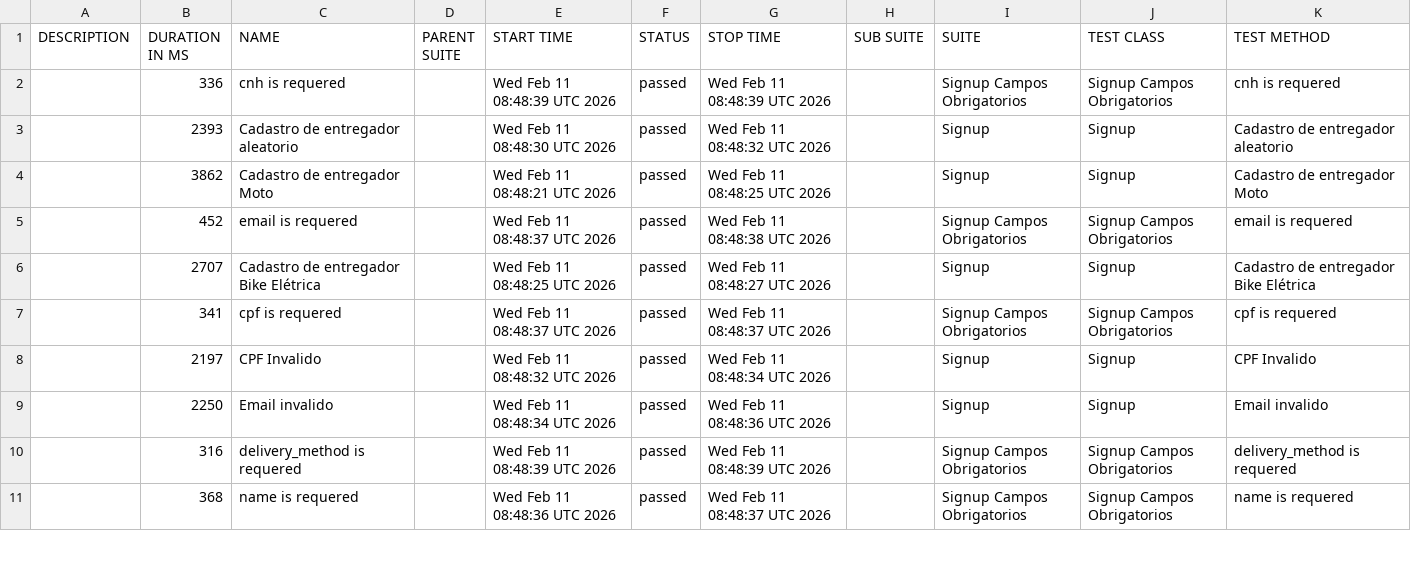
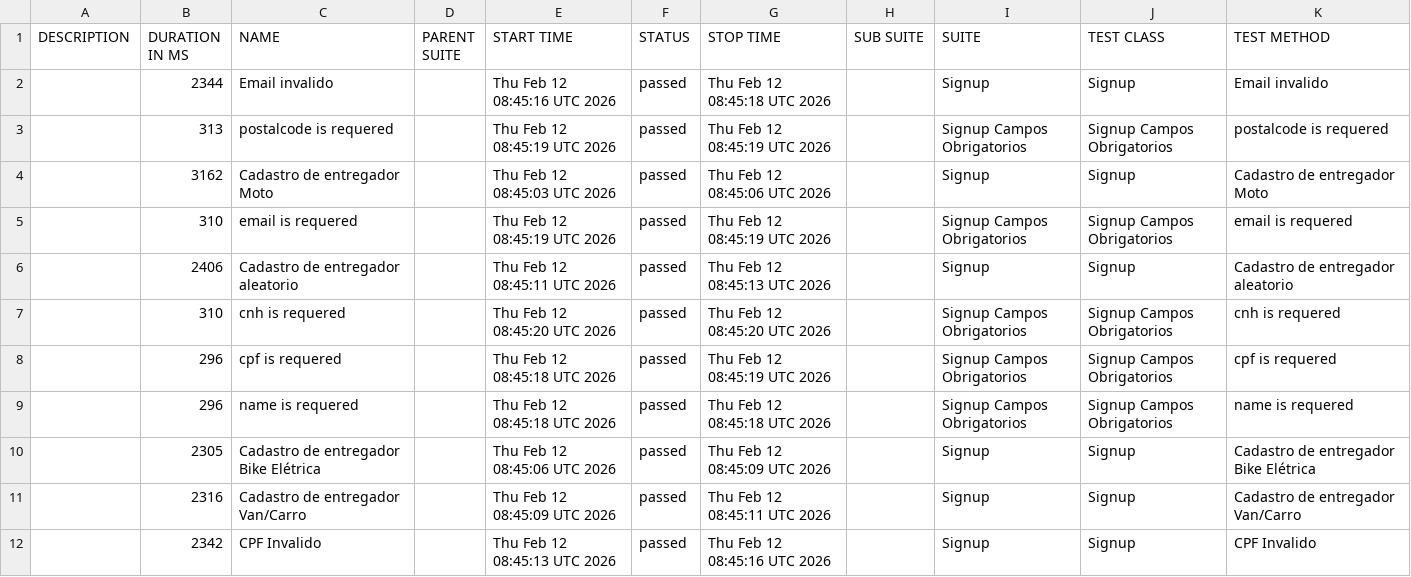
Before and after one commit to diegobbarbosa09/buger-eats-cypress, a CSV file: data/suites.csv, drawn as a sheet; only a part is shown; the diff covers the shown part only.

```diff
--- a/data/suites.csv
+++ b/data/suites.csv
@@ -1,11 +1,12 @@
 "DESCRIPTION","DURATION IN MS","NAME","PARENT SUITE","START TIME","STATUS","STOP TIME","SUB SUITE","SUITE","TEST CLASS","TEST METHOD"
-"","336","cnh is requered","","Wed Feb 11 08:48:39 UTC 2026","passed","Wed Feb 11 08:48:39 UTC 2026","","Signup Campos Obrigatorios","Signup Campos Obrigatorios","cnh is requered"
-"","2393","Cadastro de entregador aleatorio","","Wed Feb 11 08:48:30 UTC 2026","passed","Wed Feb 11 08:48:32 UTC 2026","","Signup","Signup","Cadastro de entregador aleatorio"
-"","3862","Cadastro de entregador Moto","","Wed Feb 11 08:48:21 UTC 2026","passed","Wed Feb 11 08:48:25 UTC 2026","","Signup","Signup","Cadastro de entregador Moto"
-"","452","email is requered","","Wed Feb 11 08:48:37 UTC 2026","passed","Wed Feb 11 08:48:38 UTC 2026","","Signup Campos Obrigatorios","Signup Campos Obrigatorios","email is requered"
-"","2707","Cadastro de entregador Bike Elétrica","","Wed Feb 11 08:48:25 UTC 2026","passed","Wed Feb 11 08:48:27 UTC 2026","","Signup","Signup","Cadastro de entregador Bike Elétrica"
-"","341","cpf is requered","","Wed Feb 11 08:48:37 UTC 2026","passed","Wed Feb 11 08:48:37 UTC 2026","","Signup Campos Obrigatorios","Signup Campos Obrigatorios","cpf is requered"
-"","2197","CPF Invalido","","Wed Feb 11 08:48:32 UTC 2026","passed","Wed Feb 11 08:48:34 UTC 2026","","Signup","Signup","CPF Invalido"
-"","2250","Email invalido","","Wed Feb 11 08:48:34 UTC 2026","passed","Wed Feb 11 08:48:36 UTC 2026","","Signup","Signup","Email invalido"
-"","316","delivery_method is requered","","Wed Feb 11 08:48:39 UTC 2026","passed","Wed Feb 11 08:48:39 UTC 2026","","Signup Campos Obrigatorios","Signup Campos Obrigatorios","delivery_method is requered"
-"","368","name is requered","","Wed Feb 11 08:48:36 UTC 2026","passed","Wed Feb 11 08:48:37 UTC 2026","","Signup Campos Obrigatorios","Signup Campos Obrigatorios","name is requered"
+"","2344","Email invalido","","Thu Feb 12 08:45:16 UTC 2026","passed","Thu Feb 12 08:45:18 UTC 2026","","Signup","Signup","Email invalido"
+"","313","postalcode is requered","","Thu Feb 12 08:45:19 UTC 2026","passed","Thu Feb 12 08:45:19 UTC 2026","","Signup Campos Obrigatorios","Signup Campos Obrigatorios","postalcode is requered"
+"","3162","Cadastro de entregador Moto","","Thu Feb 12 08:45:03 UTC 2026","passed","Thu Feb 12 08:45:06 UTC 2026","","Signup","Signup","Cadastro de entregador Moto"
+"","310","email is requered","","Thu Feb 12 08:45:19 UTC 2026","passed","Thu Feb 12 08:45:19 UTC 2026","","Signup Campos Obrigatorios","Signup Campos Obrigatorios","email is requered"
+"","2406","Cadastro de entregador aleatorio","","Thu Feb 12 08:45:11 UTC 2026","passed","Thu Feb 12 08:45:13 UTC 2026","","Signup","Signup","Cadastro de entregador aleatorio"
+"","310","cnh is requered","","Thu Feb 12 08:45:20 UTC 2026","passed","Thu Feb 12 08:45:20 UTC 2026","","Signup Campos Obrigatorios","Signup Campos Obrigatorios","cnh is requered"
+"","296","cpf is requered","","Thu Feb 12 08:45:18 UTC 2026","passed","Thu Feb 12 08:45:19 UTC 2026","","Signup Campos Obrigatorios","Signup Campos Obrigatorios","cpf is requered"
+"","296","name is requered","","Thu Feb 12 08:45:18 UTC 2026","passed","Thu Feb 12 08:45:18 UTC 2026","","Signup Campos Obrigatorios","Signup Campos Obrigatorios","name is requered"
+"","2305","Cadastro de entregador Bike Elétrica","","Thu Feb 12 08:45:06 UTC 2026","passed","Thu Feb 12 08:45:09 UTC 2026","","Signup","Signup","Cadastro de entregador Bike Elétrica"
+"","2316","Cadastro de entregador Van/Carro","","Thu Feb 12 08:45:09 UTC 2026","passed","Thu Feb 12 08:45:11 UTC 2026","","Signup","Signup","Cadastro de entregador Van/Carro"
+"","2342","CPF Invalido","","Thu Feb 12 08:45:13 UTC 2026","passed","Thu Feb 12 08:45:16 UTC 2026","","Signup","Signup","CPF Invalido"
```
Also changed, not shown: 1 removed row and 8 edited cells elsewhere in this file, 40 other files.
